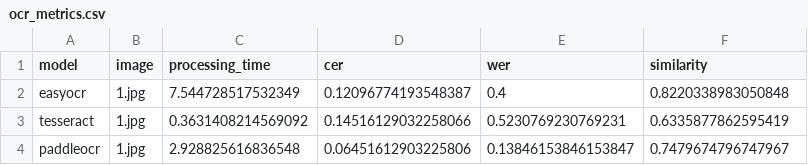
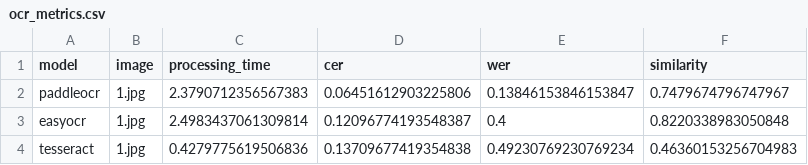
Before and after one commit to ahmed00078/ocr-comparison-tool, a CSV file: results/ocr_metrics.csv, drawn as a sheet.

```diff
--- a/results/ocr_metrics.csv
+++ b/results/ocr_metrics.csv
@@ -1,4 +1,4 @@
 model,image,processing_time,cer,wer,similarity
-easyocr,1.jpg,7.544728517532349,0.12096774193548387,0.4,0.8220338983050848
-tesseract,1.jpg,0.3631408214569092,0.14516129032258066,0.5230769230769231,0.6335877862595419
-paddleocr,1.jpg,2.928825616836548,0.06451612903225806,0.13846153846153847,0.7479674796747967
+paddleocr,1.jpg,2.3790712356567383,0.06451612903225806,0.13846153846153847,0.7479674796747967
+easyocr,1.jpg,2.4983437061309814,0.12096774193548387,0.4,0.8220338983050848
+tesseract,1.jpg,0.4279775619506836,0.13709677419354838,0.49230769230769234,0.46360153256704983
```
Also changed, not shown: 10 other files.
